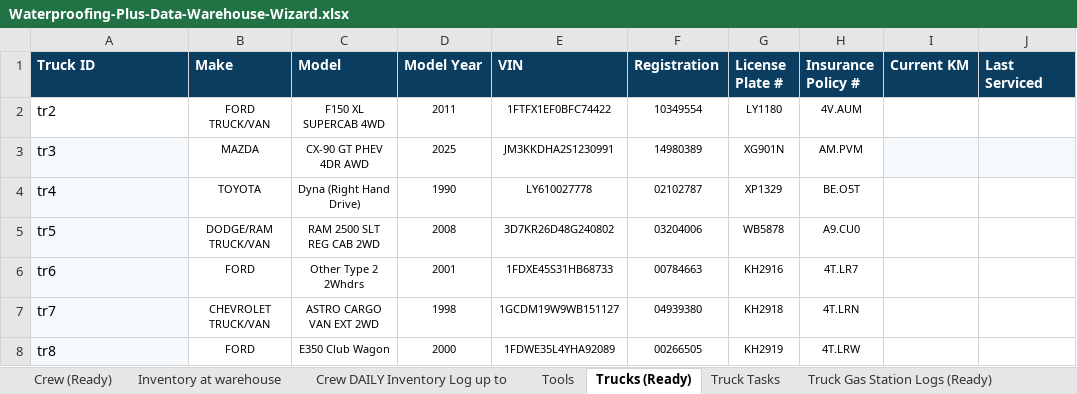
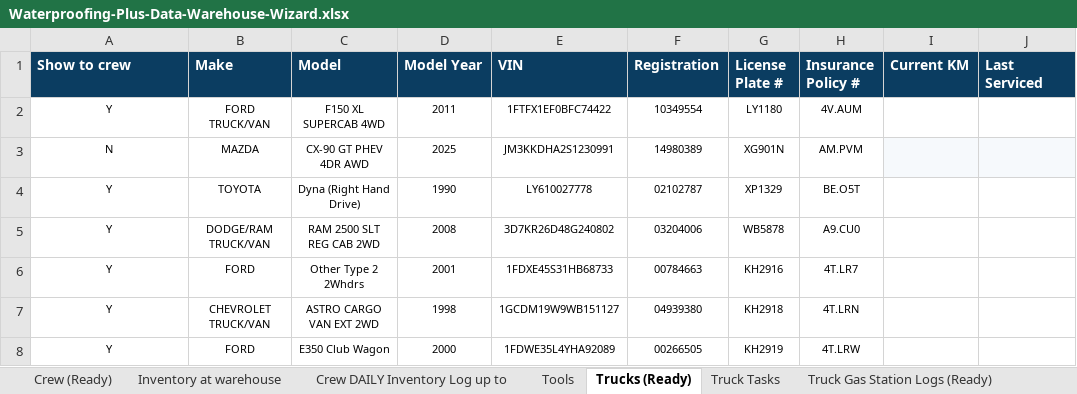
Before and after one commit to poseidon5947/cross-platform-app, an Excel workbook: Waterproofing-Plus-Data-Warehouse-Wizard.xlsx, sheet Trucks (Ready), drawn as a sheet; only a part is shown; values as stored, in another font and other column widths than the file's, no borders; charts and pictures not drawn; the diff names each change by its address in the sheet, - before the commit and + after, or states it on an @@ line.

```diff
--- a/Waterproofing-Plus-Data-Warehouse-Wizard.xlsx (sheet Trucks (Ready))
+++ b/Waterproofing-Plus-Data-Warehouse-Wizard.xlsx (sheet Trucks (Ready))
-A1: Truck ID
+A1: Show to crew
-A2 (Show to crew): tr2
+A2 (Show to crew): Y
@@ A2:A8 text size: smaller, alignment: left → center @@
-A3 (Show to crew): tr3
+A3 (Show to crew): N
-A3:A8 fill: #F6F9FC
+A3:A8 fill: none
-A4 (Show to crew): tr4
+A4 (Show to crew): Y
-A5 (Show to crew): tr5
+A5 (Show to crew): Y
-A6 (Show to crew): tr6
+A6 (Show to crew): Y
-A7 (Show to crew): tr7
+A7 (Show to crew): Y
-A8 (Show to crew): tr8
+A8 (Show to crew): Y
```
Also changed, not shown: sheet Crew (Ready), 2 other files.
